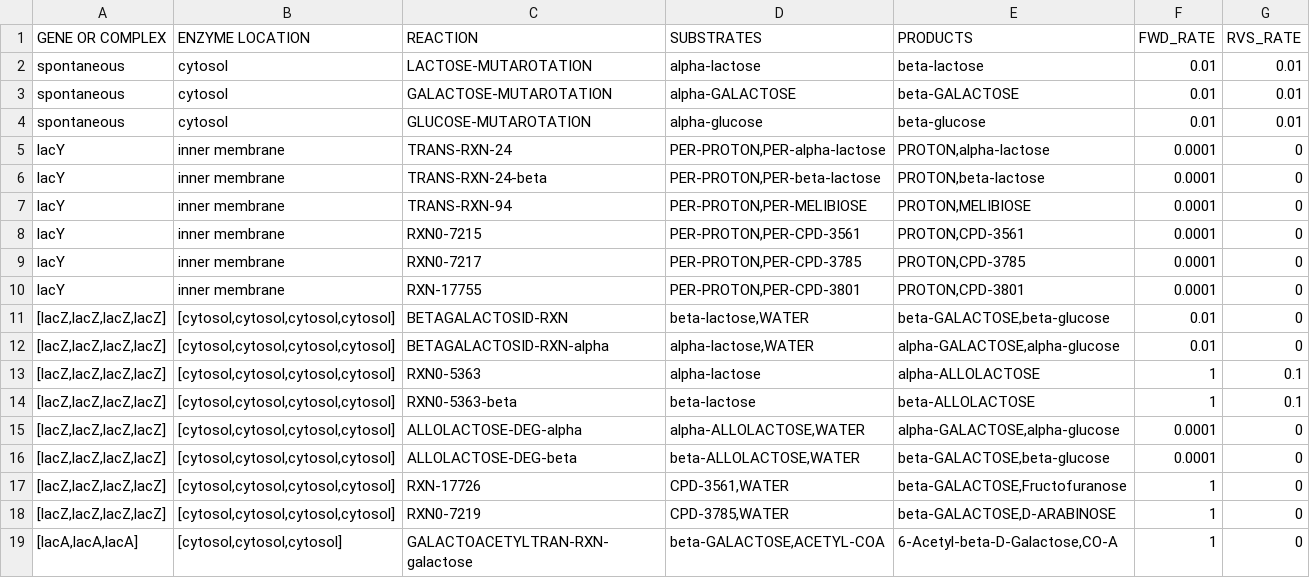
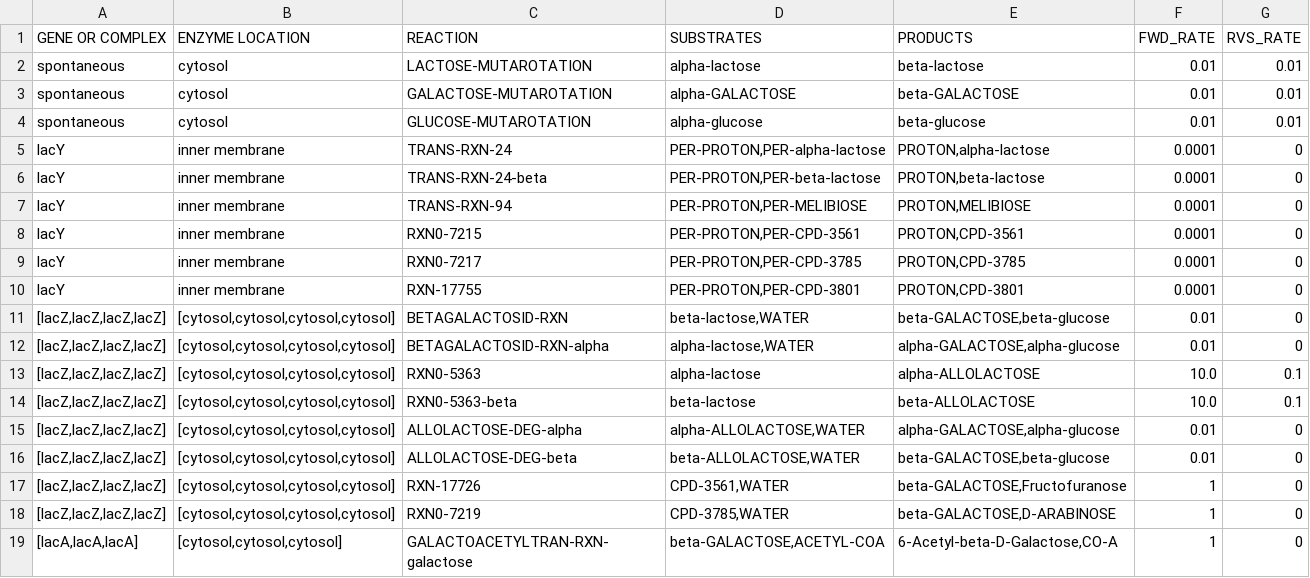
Before and after one commit to glucksfall/atlas, a TSV file: tutorial/network-lac-metabolism-complex-new-parameters.tsv, drawn as a sheet.

```diff
--- a/tutorial/network-lac-metabolism-complex-new-parameters.tsv
+++ b/tutorial/network-lac-metabolism-complex-new-parameters.tsv
@@ -12,6 +12,6 @@ lacY	inner membrane	RXN-17755	PER-PROTON,PER-CPD-3801	PROTON,CPD-3801	0.0001	0
 [lacZ,lacZ,lacZ,lacZ]	[cytosol,cytosol,cytosol,cytosol]	BETAGALACTOSID-RXN-alpha	alpha-lactose,WATER	alpha-GALACTOSE,alpha-glucose	0.01	0
-[lacZ,lacZ,lacZ,lacZ]	[cytosol,cytosol,cytosol,cytosol]	RXN0-5363	alpha-lactose	alpha-ALLOLACTOSE	1	0.1
-[lacZ,lacZ,lacZ,lacZ]	[cytosol,cytosol,cytosol,cytosol]	RXN0-5363-beta	beta-lactose	beta-ALLOLACTOSE	1	0.1
-[lacZ,lacZ,lacZ,lacZ]	[cytosol,cytosol,cytosol,cytosol]	ALLOLACTOSE-DEG-alpha	alpha-ALLOLACTOSE,WATER	alpha-GALACTOSE,alpha-glucose	0.0001	0
-[lacZ,lacZ,lacZ,lacZ]	[cytosol,cytosol,cytosol,cytosol]	ALLOLACTOSE-DEG-beta	beta-ALLOLACTOSE,WATER	beta-GALACTOSE,beta-glucose	0.0001	0
+[lacZ,lacZ,lacZ,lacZ]	[cytosol,cytosol,cytosol,cytosol]	RXN0-5363	alpha-lactose	alpha-ALLOLACTOSE	10.0	0.1
+[lacZ,lacZ,lacZ,lacZ]	[cytosol,cytosol,cytosol,cytosol]	RXN0-5363-beta	beta-lactose	beta-ALLOLACTOSE	10.0	0.1
+[lacZ,lacZ,lacZ,lacZ]	[cytosol,cytosol,cytosol,cytosol]	ALLOLACTOSE-DEG-alpha	alpha-ALLOLACTOSE,WATER	alpha-GALACTOSE,alpha-glucose	0.01	0
+[lacZ,lacZ,lacZ,lacZ]	[cytosol,cytosol,cytosol,cytosol]	ALLOLACTOSE-DEG-beta	beta-ALLOLACTOSE,WATER	beta-GALACTOSE,beta-glucose	0.01	0
 [lacZ,lacZ,lacZ,lacZ]	[cytosol,cytosol,cytosol,cytosol]	RXN-17726	CPD-3561,WATER	beta-GALACTOSE,Fructofuranose	1	0
```
Also changed, not shown: tutorial/network-lac-ProtMet.tsv, tutorial/network-lac-operon-arq.tsv, 33 other files.
